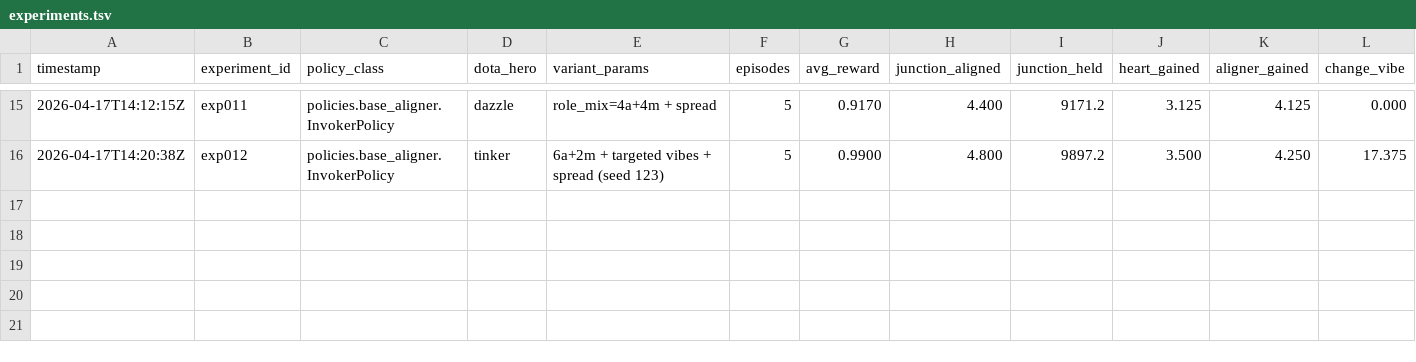
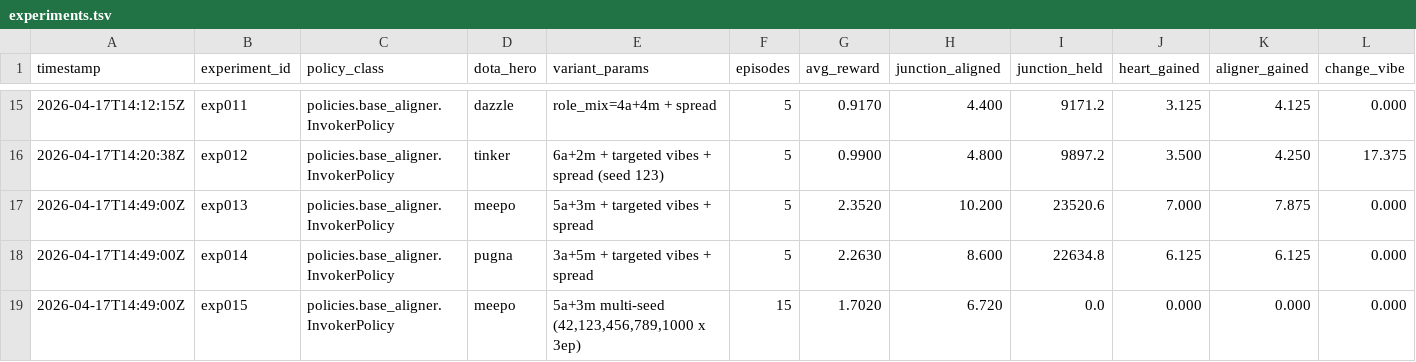
Before and after one commit to anoopawscloud/cogamefin, a TSV file: results/experiments.tsv, drawn as a sheet; only a part is shown, gaps mark what is left out; rows hold the shown columns only; the diff names each change by its address in the sheet, - before the commit and + after, or states it on an @@ line.

```diff
--- a/results/experiments.tsv
+++ b/results/experiments.tsv
+row 17: 2026-04-17T14:49:00Z | exp013 | policies.base_aligner.InvokerPolicy | meepo | 5a+3m + targeted vibes + spread | 5 | 2.3520 | 10.200 | 23520.6 | 7.000 | 7.875 | 0.000
+row 18: 2026-04-17T14:49:00Z | exp014 | policies.base_aligner.InvokerPolicy | pugna | 3a+5m + targeted vibes + spread | 5 | 2.2630 | 8.600 | 22634.8 | 6.125 | 6.125 | 0.000
+row 19: 2026-04-17T14:49:00Z | exp015 | policies.base_aligner.InvokerPolicy | meepo | 5a+3m multi-seed (42,123,456,789,1000 x 3ep) | 15 | 1.7020 | 6.720 | 0.0 | 0.000 | 0.000 | 0.000
```
